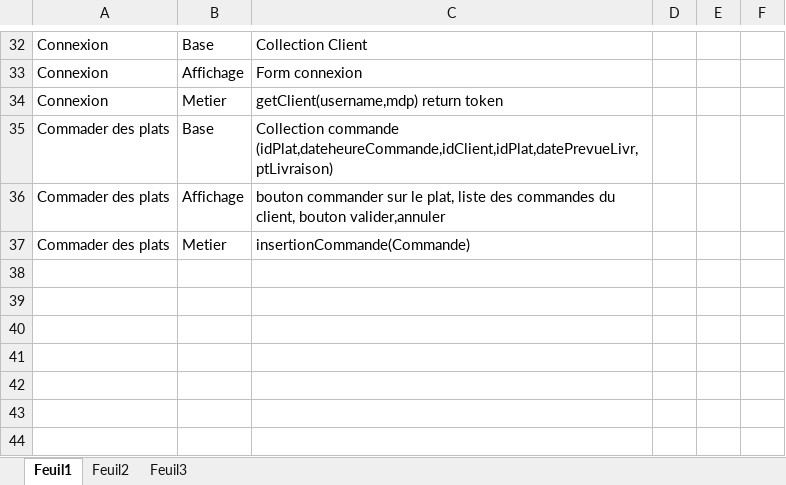
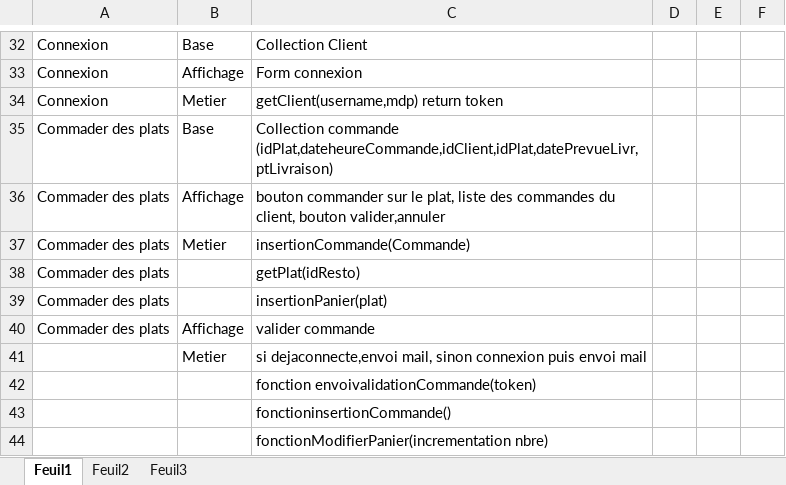
Before and after one commit to zinahRajerison/m1p9mean-zinah, an Excel workbook: listedestaches.xlsx, sheet Feuil1, drawn as a sheet; only a part is shown, gaps mark what is left out; values as stored, in another font and other column widths than the file's, no borders; conditional formats not drawn; the diff names each change by its address in the sheet, - before the commit and + after, or states it on an @@ line.

Commit message:
sendMail,panier

```diff
--- a/listedestaches.xlsx (sheet Feuil1)
+++ b/listedestaches.xlsx (sheet Feuil1)
+row 38: Commader des plats |  | getPlat(idResto)
+row 39: Commader des plats |  | insertionPanier(plat)
+row 40: Commader des plats | Affichage | valider commande
+row 41:  | Metier | si dejaconnecte,envoi mail, sinon connexion puis envoi mail
+row 42:  |  | fonction envoivalidationCommande(token)
+row 43:  |  | fonctioninsertionCommande()
+row 44:  |  | fonctionModifierPanier(incrementation nbre)
```
Also changed, not shown: 12 other files.
